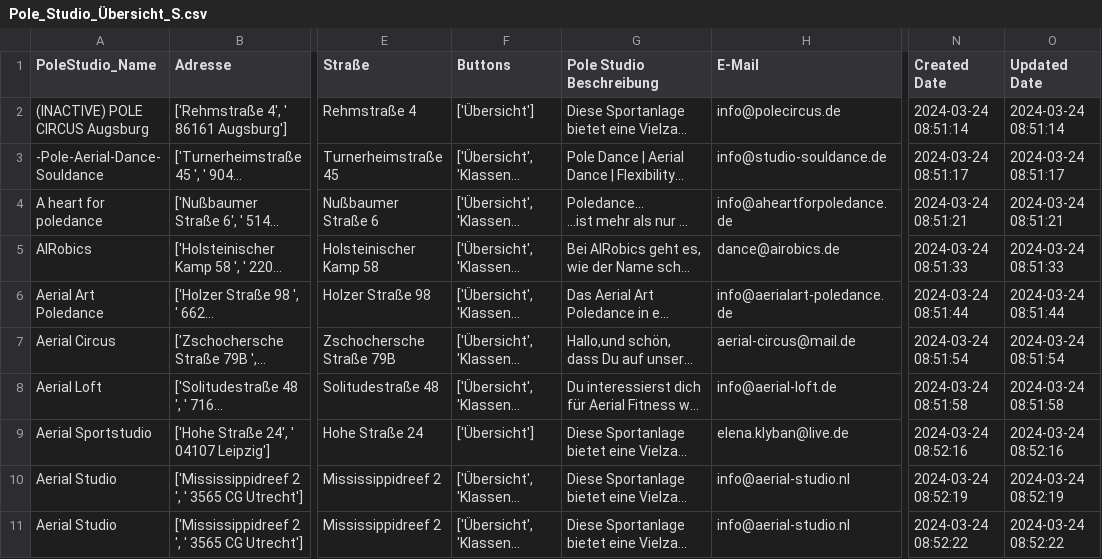
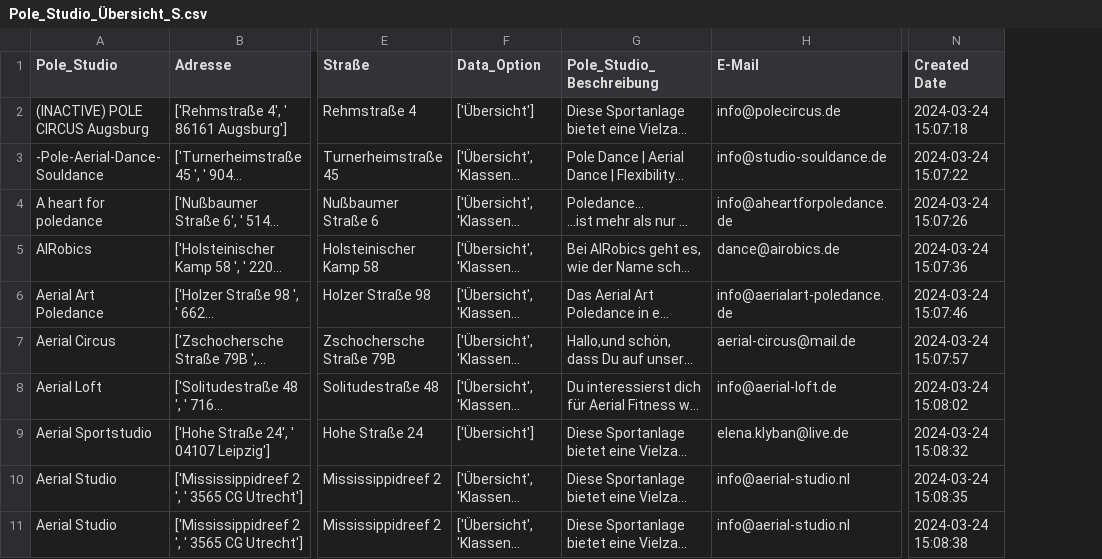
Before and after one commit to hamudal/Hall_of_Pole_Scraper_V7, a CSV file: Pole_Studio_Übersicht_S.csv, drawn as a sheet; only a part is shown, gaps mark what is left out; long unchanged cells end in …; the diff names each change by its address in the sheet, - before the commit and + after, or states it on an @@ line.

```diff
--- a/Pole_Studio_Übersicht_S.csv
+++ b/Pole_Studio_Übersicht_S.csv
-column O (Updated Date), rows 2-11: 2024-03-24 08:51:14 | 2024-03-24 08:51:17 | 2024-03-24 08:51:21 | 2024-03-24 08:51:33 | 2024-03-24 08:51:44 | 2024-03-24 08:51:54 | 2024-03-24 08:51:58 | 2024-03-24 08:52:16 | 2024-03-24 08:52:19 | 2024-03-24 08:52:22
-A1: PoleStudio_Name
+A1: Pole_Studio
-F1: Buttons
+F1: Data_Option
-G1: Pole Studio Beschreibung
+G1: Pole_Studio_Beschreibung
-N2 (Created Date): 2024-03-24 08:51:14
+N2 (Created Date): 2024-03-24 15:07:18
-N3 (Created Date): 2024-03-24 08:51:17
+N3 (Created Date): 2024-03-24 15:07:22
-N4 (Created Date): 2024-03-24 08:51:21
+N4 (Created Date): 2024-03-24 15:07:26
-N5 (Created Date): 2024-03-24 08:51:33
+N5 (Created Date): 2024-03-24 15:07:36
-N6 (Created Date): 2024-03-24 08:51:44
+N6 (Created Date): 2024-03-24 15:07:46
-N7 (Created Date): 2024-03-24 08:51:54
+N7 (Created Date): 2024-03-24 15:07:57
-N8 (Created Date): 2024-03-24 08:51:58
+N8 (Created Date): 2024-03-24 15:08:02
-N9 (Created Date): 2024-03-24 08:52:16
+N9 (Created Date): 2024-03-24 15:08:32
-N10 (Created Date): 2024-03-24 08:52:19
+N10 (Created Date): 2024-03-24 15:08:35
-N11 (Created Date): 2024-03-24 08:52:22
+N11 (Created Date): 2024-03-24 15:08:38
```
Also changed, not shown: Workshops_SW_E.csv, 4 other files.
